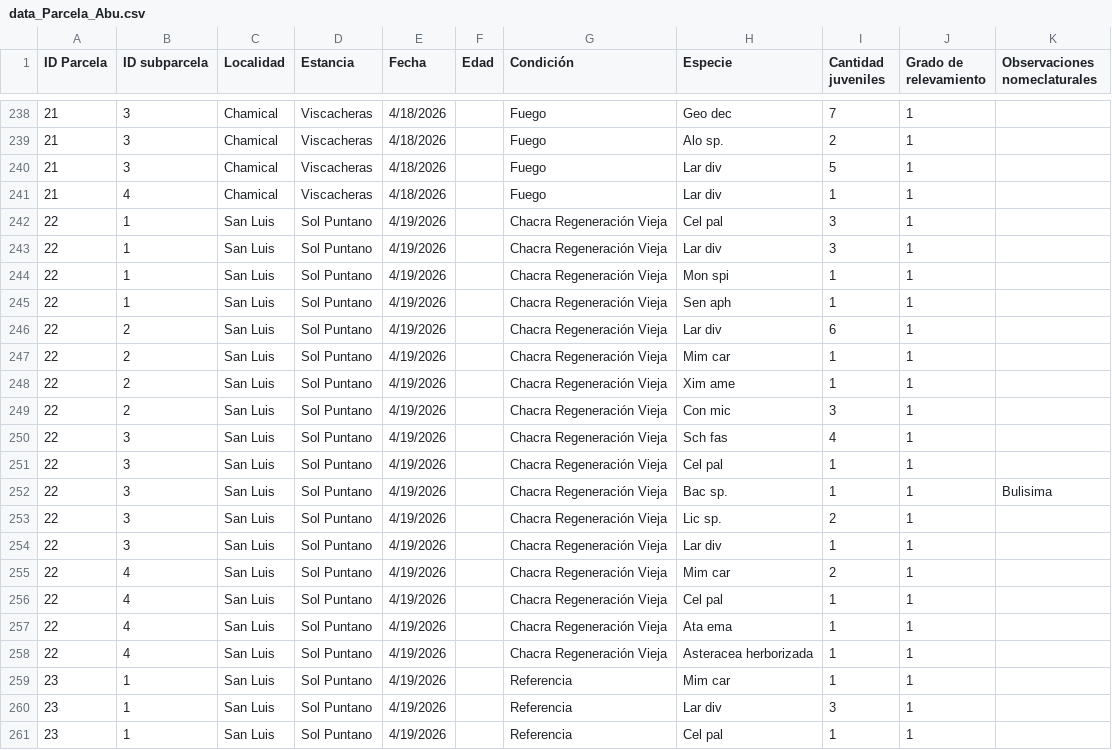
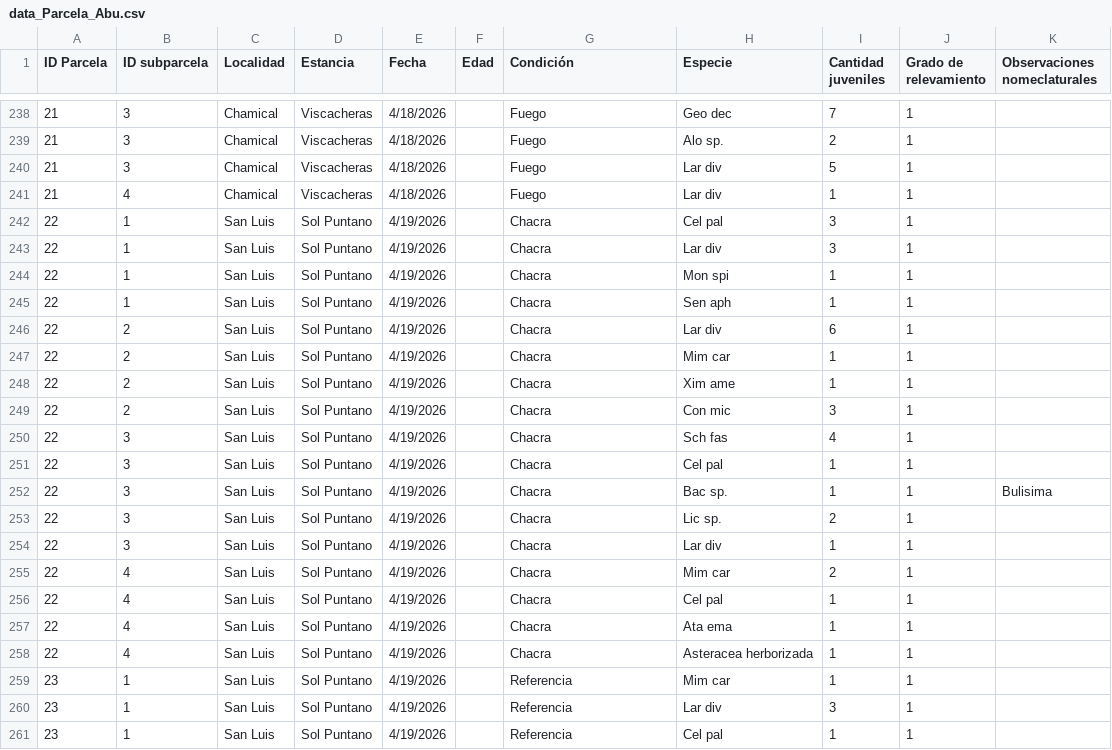
Before and after one commit to dandrey-ai/AnalisisVegetacionFAO, a CSV file: data_Parcela_Abu.csv, drawn as a sheet; only a part is shown, gaps mark what is left out; the diff covers the shown part only.

```diff
--- a/data_Parcela_Abu.csv
+++ b/data_Parcela_Abu.csv
@@ -241,19 +241,19 @@ ID Parcela,ID subparcela,Localidad,Estancia,Fecha,Edad,Condición,Especie,Cantid
 21,4,Chamical,Viscacheras,4/18/2026,,Fuego,Lar div,1,1,
-22,1,San Luis,Sol Puntano,4/19/2026,,Chacra Regeneración Vieja,Cel pal,3,1,
-22,1,San Luis,Sol Puntano,4/19/2026,,Chacra Regeneración Vieja,Lar div,3,1,
-22,1,San Luis,Sol Puntano,4/19/2026,,Chacra Regeneración Vieja,Mon spi,1,1,
-22,1,San Luis,Sol Puntano,4/19/2026,,Chacra Regeneración Vieja,Sen aph,1,1,
-22,2,San Luis,Sol Puntano,4/19/2026,,Chacra Regeneración Vieja,Lar div,6,1,
-22,2,San Luis,Sol Puntano,4/19/2026,,Chacra Regeneración Vieja,Mim car,1,1,
-22,2,San Luis,Sol Puntano,4/19/2026,,Chacra Regeneración Vieja,Xim ame,1,1,
-22,2,San Luis,Sol Puntano,4/19/2026,,Chacra Regeneración Vieja,Con mic,3,1,
-22,3,San Luis,Sol Puntano,4/19/2026,,Chacra Regeneración Vieja,Sch fas,4,1,
-22,3,San Luis,Sol Puntano,4/19/2026,,Chacra Regeneración Vieja,Cel pal,1,1,
-22,3,San Luis,Sol Puntano,4/19/2026,,Chacra Regeneración Vieja,Bac sp.,1,1,Bulisima
-22,3,San Luis,Sol Puntano,4/19/2026,,Chacra Regeneración Vieja,Lic sp.,2,1,
-22,3,San Luis,Sol Puntano,4/19/2026,,Chacra Regeneración Vieja,Lar div,1,1,
-22,4,San Luis,Sol Puntano,4/19/2026,,Chacra Regeneración Vieja,Mim car,2,1,
-22,4,San Luis,Sol Puntano,4/19/2026,,Chacra Regeneración Vieja,Cel pal,1,1,
-22,4,San Luis,Sol Puntano,4/19/2026,,Chacra Regeneración Vieja,Ata ema,1,1,
-22,4,San Luis,Sol Puntano,4/19/2026,,Chacra Regeneración Vieja,Asteracea herborizada,1,1,
+22,1,San Luis,Sol Puntano,4/19/2026,,Chacra,Cel pal,3,1,
+22,1,San Luis,Sol Puntano,4/19/2026,,Chacra,Lar div,3,1,
+22,1,San Luis,Sol Puntano,4/19/2026,,Chacra,Mon spi,1,1,
+22,1,San Luis,Sol Puntano,4/19/2026,,Chacra,Sen aph,1,1,
+22,2,San Luis,Sol Puntano,4/19/2026,,Chacra,Lar div,6,1,
+22,2,San Luis,Sol Puntano,4/19/2026,,Chacra,Mim car,1,1,
+22,2,San Luis,Sol Puntano,4/19/2026,,Chacra,Xim ame,1,1,
+22,2,San Luis,Sol Puntano,4/19/2026,,Chacra,Con mic,3,1,
+22,3,San Luis,Sol Puntano,4/19/2026,,Chacra,Sch fas,4,1,
+22,3,San Luis,Sol Puntano,4/19/2026,,Chacra,Cel pal,1,1,
+22,3,San Luis,Sol Puntano,4/19/2026,,Chacra,Bac sp.,1,1,Bulisima
+22,3,San Luis,Sol Puntano,4/19/2026,,Chacra,Lic sp.,2,1,
+22,3,San Luis,Sol Puntano,4/19/2026,,Chacra,Lar div,1,1,
+22,4,San Luis,Sol Puntano,4/19/2026,,Chacra,Mim car,2,1,
+22,4,San Luis,Sol Puntano,4/19/2026,,Chacra,Cel pal,1,1,
+22,4,San Luis,Sol Puntano,4/19/2026,,Chacra,Ata ema,1,1,
+22,4,San Luis,Sol Puntano,4/19/2026,,Chacra,Asteracea herborizada,1,1,
 23,1,San Luis,Sol Puntano,4/19/2026,,Referencia,Mim car,1,1,
```
Also changed, not shown: 10 edited cells elsewhere in this file, data_ParcelaB.csv, 8 other files.
